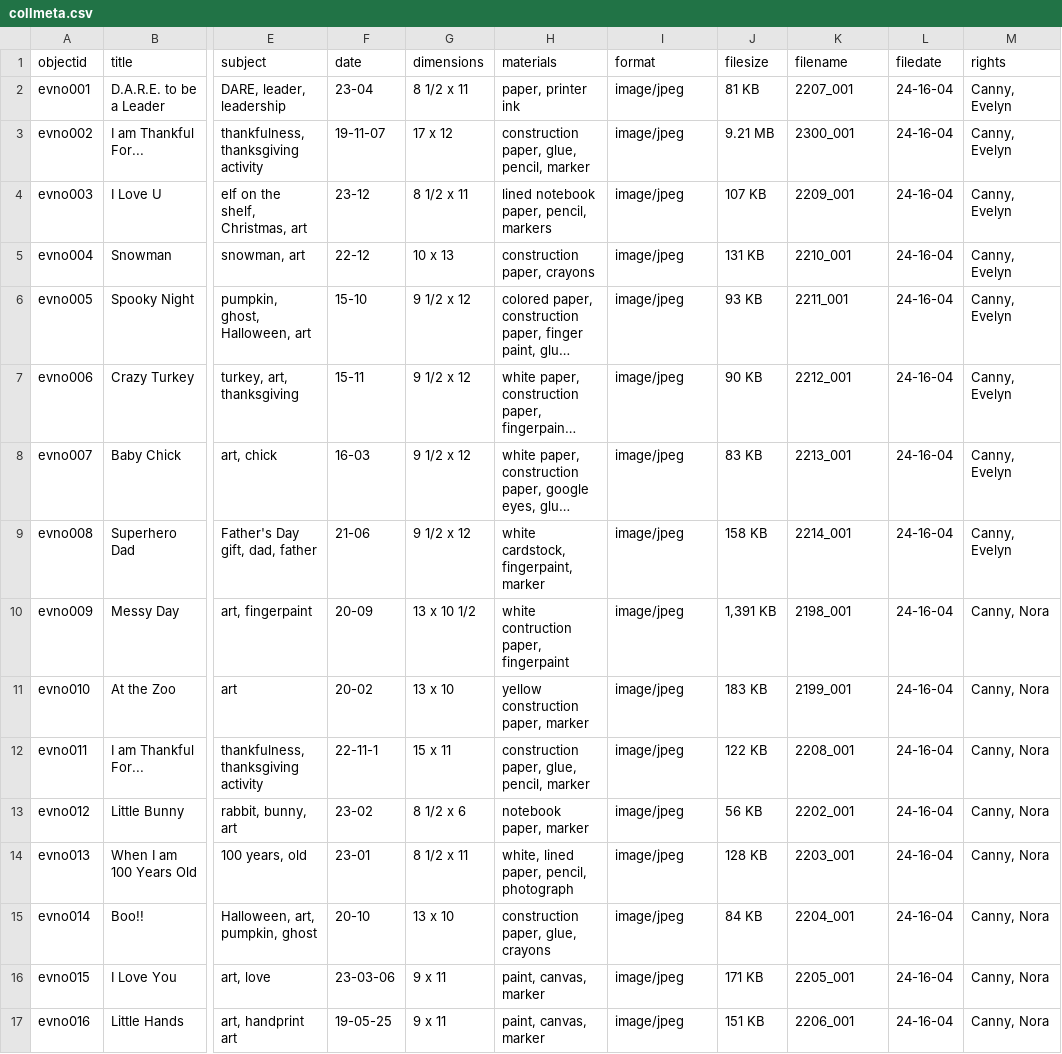
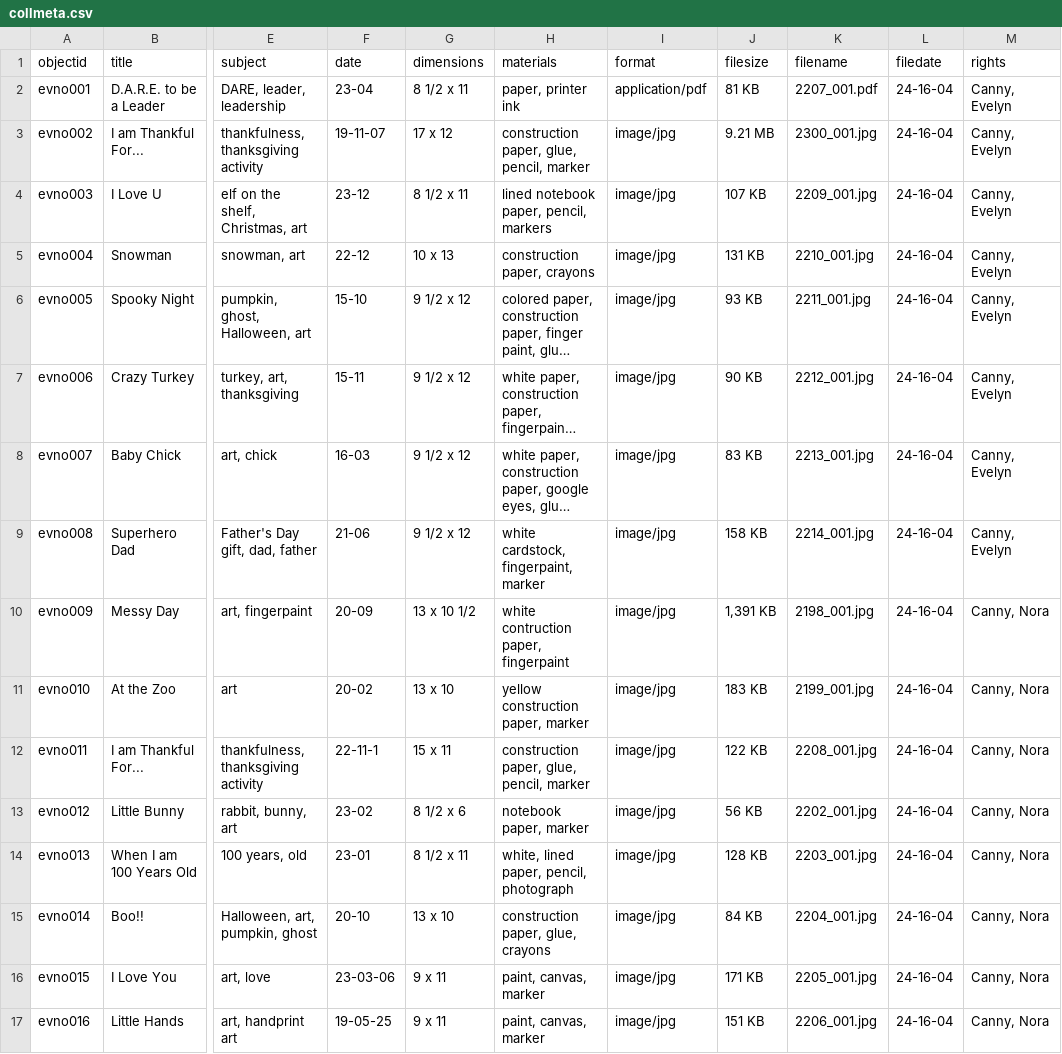
Before and after one commit to Tiffanycanny/a-gallery-of-childhood, a CSV file: _data/collmeta.csv, drawn as a sheet; only a part is shown, gaps mark what is left out; long unchanged cells end in …; the diff names each change by its address in the sheet, - before the commit and + after, or states it on an @@ line.

Commit message:
Update collmeta.csv

```diff
--- a/_data/collmeta.csv
+++ b/_data/collmeta.csv
-I2 (format): image/jpeg
+I2 (format): application/pdf
-K2 (filename): 2207_001
+K2 (filename): 2207_001.pdf
-I3:I17 (format): image/jpeg
+I3:I17 (format): image/jpg
-K3 (filename): 2300_001
+K3 (filename): 2300_001.jpg
-K4 (filename): 2209_001
+K4 (filename): 2209_001.jpg
-K5 (filename): 2210_001
+K5 (filename): 2210_001.jpg
-K6 (filename): 2211_001
+K6 (filename): 2211_001.jpg
-K7 (filename): 2212_001
+K7 (filename): 2212_001.jpg
-K8 (filename): 2213_001
+K8 (filename): 2213_001.jpg
-K9 (filename): 2214_001
+K9 (filename): 2214_001.jpg
-K10 (filename): 2198_001
+K10 (filename): 2198_001.jpg
-K11 (filename): 2199_001
+K11 (filename): 2199_001.jpg
-K12 (filename): 2208_001
+K12 (filename): 2208_001.jpg
-K13 (filename): 2202_001
+K13 (filename): 2202_001.jpg
-K14 (filename): 2203_001
+K14 (filename): 2203_001.jpg
-K15 (filename): 2204_001
+K15 (filename): 2204_001.jpg
-K16 (filename): 2205_001
+K16 (filename): 2205_001.jpg
-K17 (filename): 2206_001
+K17 (filename): 2206_001.jpg
```
